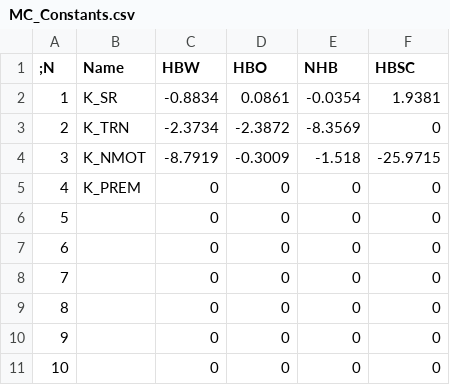
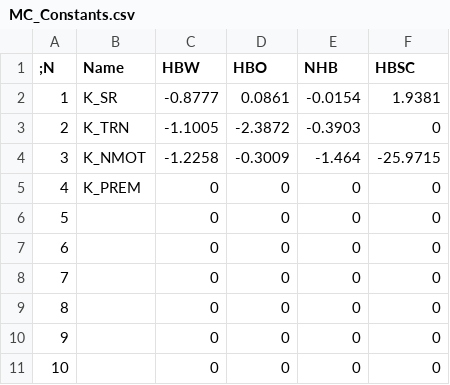
Before and after one commit to pbsag/winfred, a CSV file: Params/mc/MC_Constants.csv, drawn as a sheet.

Commit message:
Update MC_constants
Update MC constants by mode and purpose after initial calibration (free-flow skims)

```diff
--- a/Params/mc/MC_Constants.csv
+++ b/Params/mc/MC_Constants.csv
@@ -1,5 +1,5 @@
 ;N,Name,HBW,HBO,NHB,HBSC
-1,K_SR,-0.8834,0.0861,-0.0354,1.9381
-2,K_TRN,-2.3734,-2.3872,-8.3569,0
-3,K_NMOT,-8.7919,-0.3009,-1.518,-25.9715
+1,K_SR,-0.8777,0.0861,-0.0154,1.9381
+2,K_TRN,-1.1005,-2.3872,-0.3903,0
+3,K_NMOT,-1.2258,-0.3009,-1.464,-25.9715
 4,K_PREM,0,0,0,0
```
